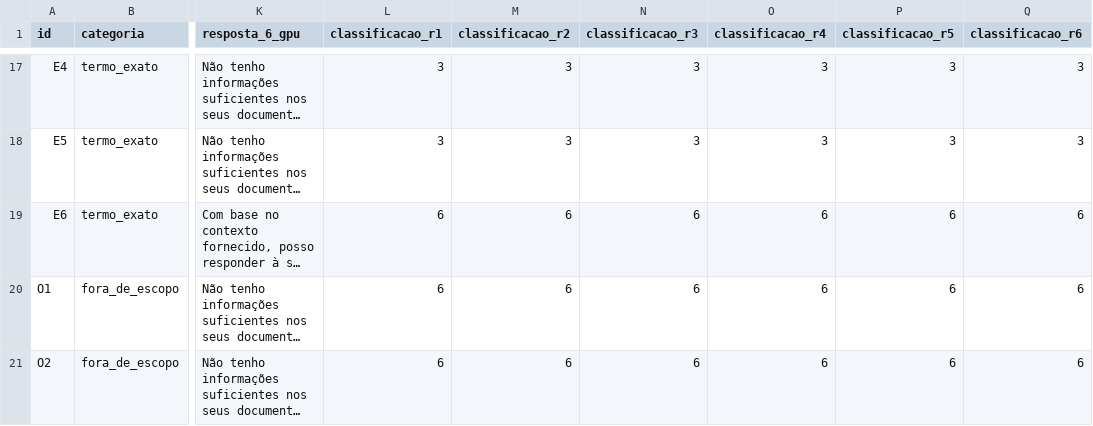
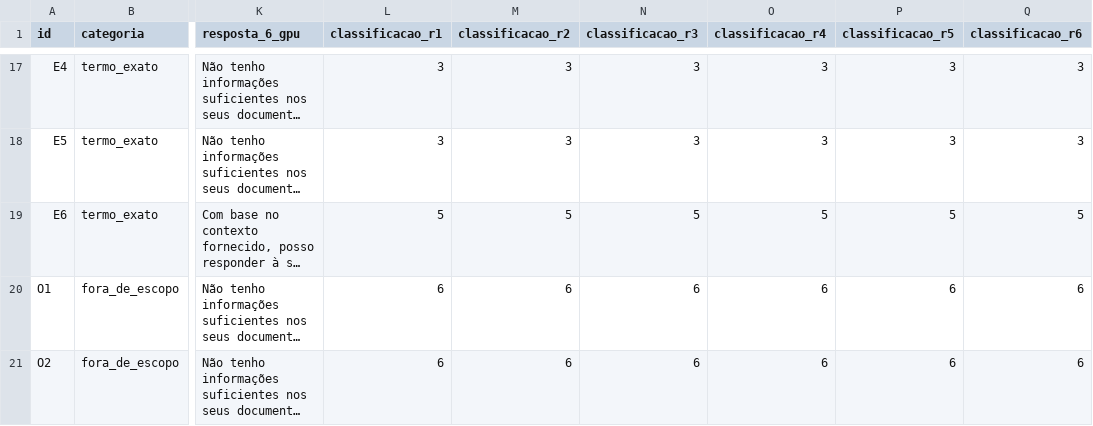
Before and after one commit to TCC-Eduardo-Sandes-e-Vinicius-Santos/TCC-PoC2-RAG-com-Identidade-Autossoberana, a CSV file: tools/rag_eval/resultados/coerenciarag_final - coerenciarag_final.csv, drawn as a sheet; only a part is shown, gaps mark what is left out; long unchanged cells end in …; the diff names each change by its address in the sheet, - before the commit and + after, or states it on an @@ line.

Commit message:
fix: conserta classificacoes erradas

```diff
--- a/tools/rag_eval/resultados/coerenciarag_final - coerenciarag_final.csv
+++ b/tools/rag_eval/resultados/coerenciarag_final - coerenciarag_final.csv
-L19 (classificacao_r1): 6
+L19 (classificacao_r1): 5
-M19 (classificacao_r2): 6
+M19 (classificacao_r2): 5
-N19 (classificacao_r3): 6
+N19 (classificacao_r3): 5
-O19 (classificacao_r4): 6
+O19 (classificacao_r4): 5
-P19 (classificacao_r5): 6
+P19 (classificacao_r5): 5
-Q19 (classificacao_r6): 6
+Q19 (classificacao_r6): 5
```
